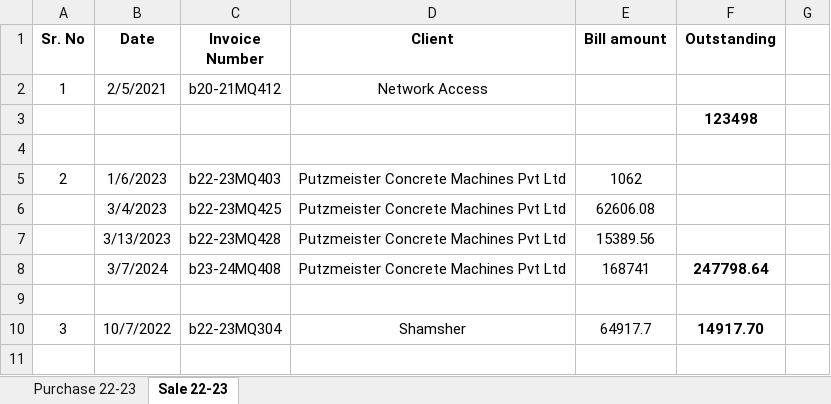
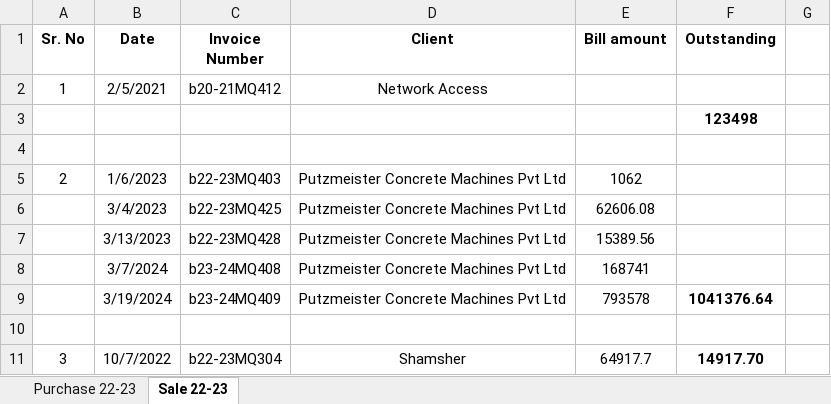
Before and after one commit to JPTechatronics/J-P-Techatronics-2023-2024-A, an Excel workbook: Outstandings.xlsx, sheet Sale 22-23, drawn as a sheet; only a part is shown; the shorter side is filled out with more unchanged rows; values as stored, in another font and other column widths than the file's, no borders; the diff names each change by its address in the sheet, - before the commit and + after, or states it on an @@ line.

```diff
--- a/Outstandings.xlsx (sheet Sale 22-23)
+++ b/Outstandings.xlsx (sheet Sale 22-23)
-F8 (Outstanding): 247798.64
+F8 (Outstanding): (empty)
+row 9:  | 3/19/2024 | b23-24MQ409 | Putzmeister Concrete Machines Pvt Ltd | 793578 | 1041376.64
```
Also changed, not shown: sheet Purchase 22-23, formulas that keep their value, Attendance.xlsx, Stock.xlsx, 1 other file.
